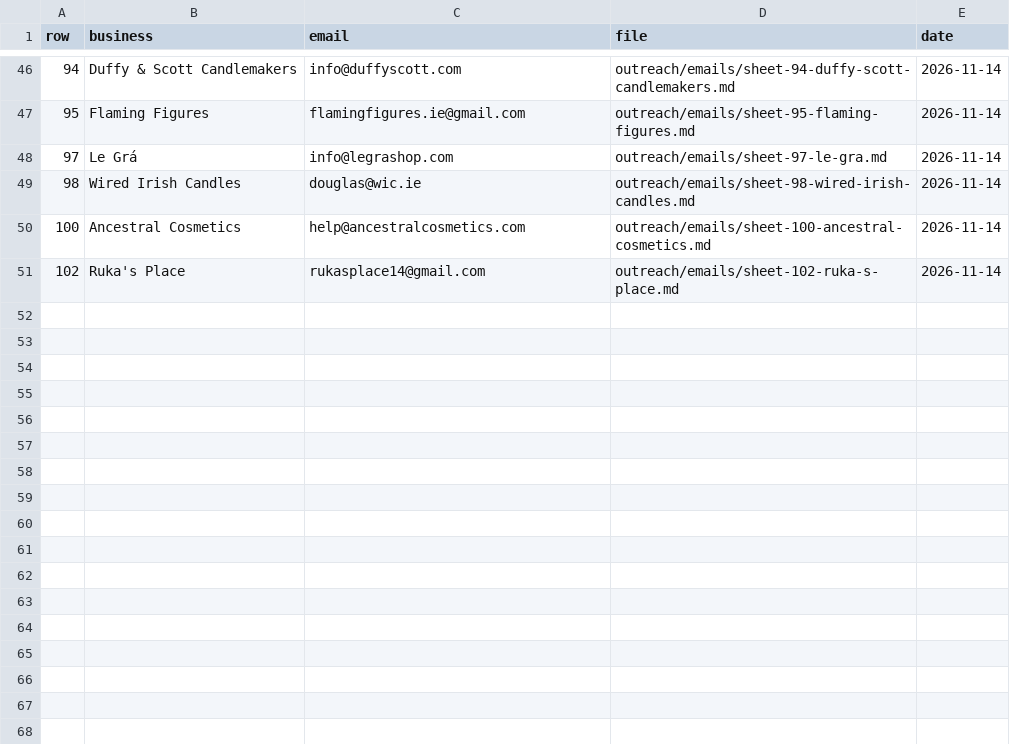
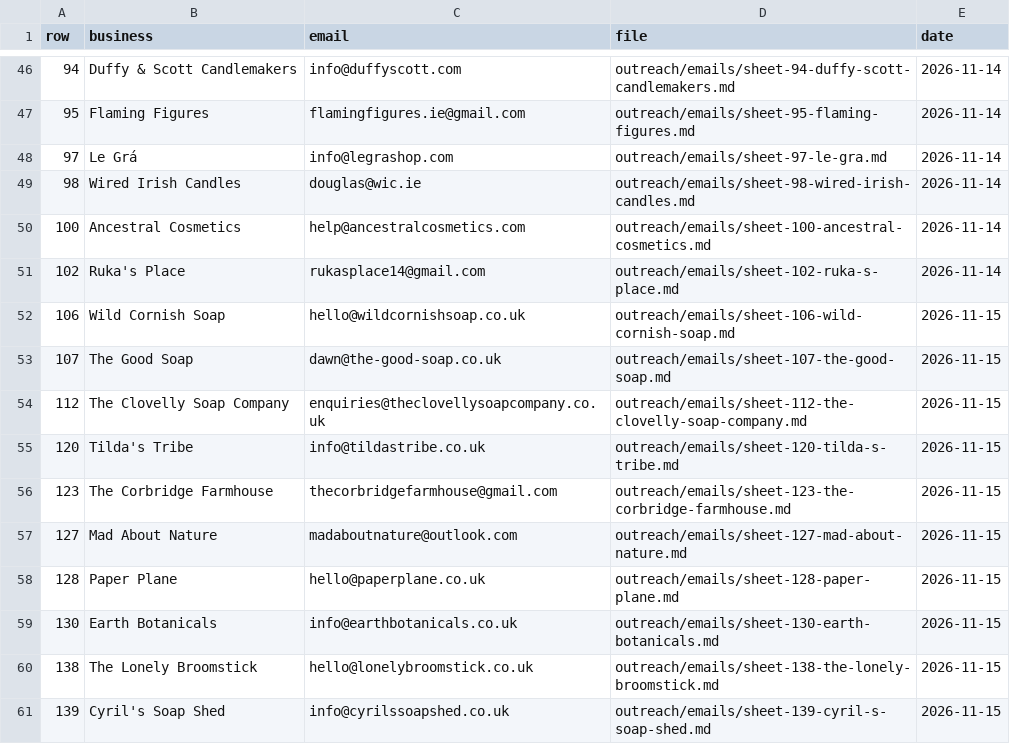
Before and after one commit to Noel-Culleton/latherforge, a CSV file: outreach/drafted-from-sheet.csv, drawn as a sheet; only a part is shown, gaps mark what is left out; the diff names each change by its address in the sheet, - before the commit and + after, or states it on an @@ line.

```diff
--- a/outreach/drafted-from-sheet.csv
+++ b/outreach/drafted-from-sheet.csv
+row 52: 106 | Wild Cornish Soap | hello@wildcornishsoap.co.uk | outreach/emails/sheet-106-wild-cornish-soap.md | 2026-11-15
+row 53: 107 | The Good Soap | dawn@the-good-soap.co.uk | outreach/emails/sheet-107-the-good-soap.md | 2026-11-15
+row 54: 112 | The Clovelly Soap Company | enquiries@theclovellysoapcompany.co.uk | outreach/emails/sheet-112-the-clovelly-soap-company.md | 2026-11-15
+row 55: 120 | Tilda's Tribe | info@tildastribe.co.uk | outreach/emails/sheet-120-tilda-s-tribe.md | 2026-11-15
+row 56: 123 | The Corbridge Farmhouse | thecorbridgefarmhouse@gmail.com | outreach/emails/sheet-123-the-corbridge-farmhouse.md | 2026-11-15
+row 57: 127 | Mad About Nature | madaboutnature@outlook.com | outreach/emails/sheet-127-mad-about-nature.md | 2026-11-15
+row 58: 128 | Paper Plane | hello@paperplane.co.uk | outreach/emails/sheet-128-paper-plane.md | 2026-11-15
+row 59: 130 | Earth Botanicals | info@earthbotanicals.co.uk | outreach/emails/sheet-130-earth-botanicals.md | 2026-11-15
+row 60: 138 | The Lonely Broomstick | hello@lonelybroomstick.co.uk | outreach/emails/sheet-138-the-lonely-broomstick.md | 2026-11-15
+row 61: 139 | Cyril's Soap Shed | info@cyrilssoapshed.co.uk | outreach/emails/sheet-139-cyril-s-soap-shed.md | 2026-11-15
```
Also changed, not shown: 10 other files.
